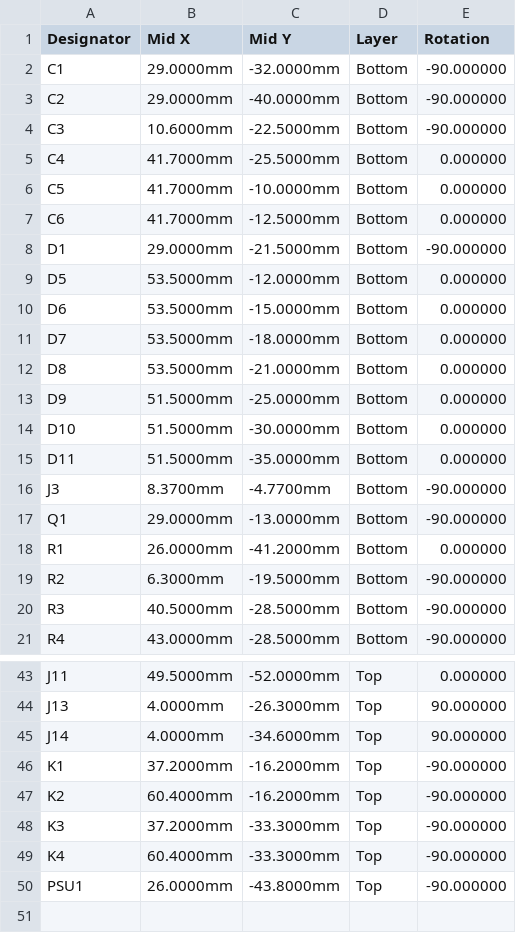
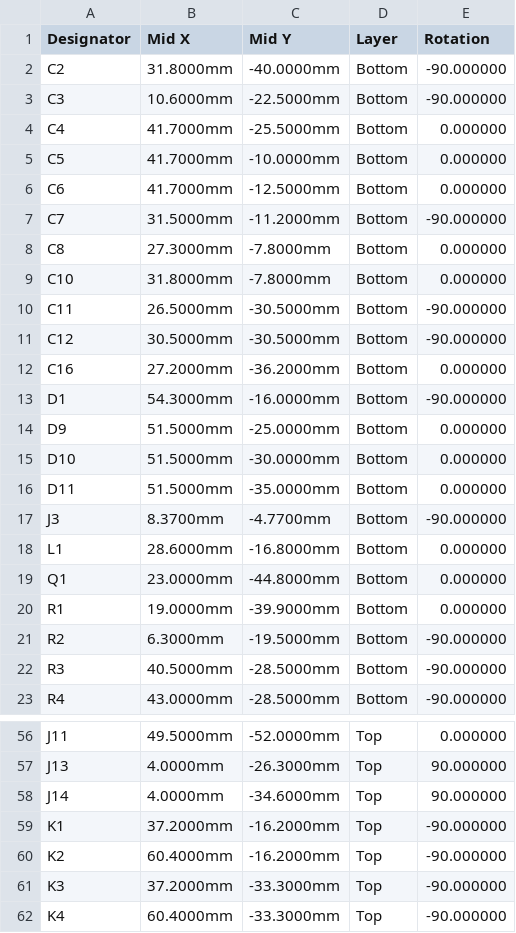
Before and after one commit to stevenwritescode/exopet, a CSV file: hardware/exopet-hat/fab/exopet-hat-cpl.csv, drawn as a sheet; only a part is shown, gaps mark what is left out; the diff covers the shown part only.

```diff
--- a/hardware/exopet-hat/fab/exopet-hat-cpl.csv
+++ b/hardware/exopet-hat/fab/exopet-hat-cpl.csv
@@ -1,4 +1,3 @@
 Designator,Mid X,Mid Y,Layer,Rotation
-C1,29.0000mm,-32.0000mm,Bottom,-90.000000
-C2,29.0000mm,-40.0000mm,Bottom,-90.000000
+C2,31.8000mm,-40.0000mm,Bottom,-90.000000
 C3,10.6000mm,-22.5000mm,Bottom,-90.000000
@@ -7,7 +6,9 @@ C5,41.7000mm,-10.0000mm,Bottom,0.000000
 C6,41.7000mm,-12.5000mm,Bottom,0.000000
-D1,29.0000mm,-21.5000mm,Bottom,-90.000000
-D5,53.5000mm,-12.0000mm,Bottom,0.000000
-D6,53.5000mm,-15.0000mm,Bottom,0.000000
-D7,53.5000mm,-18.0000mm,Bottom,0.000000
-D8,53.5000mm,-21.0000mm,Bottom,0.000000
+C7,31.5000mm,-11.2000mm,Bottom,-90.000000
+C8,27.3000mm,-7.8000mm,Bottom,0.000000
+C10,31.8000mm,-7.8000mm,Bottom,0.000000
+C11,26.5000mm,-30.5000mm,Bottom,-90.000000
+C12,30.5000mm,-30.5000mm,Bottom,-90.000000
+C16,27.2000mm,-36.2000mm,Bottom,0.000000
+D1,54.3000mm,-16.0000mm,Bottom,-90.000000
 D9,51.5000mm,-25.0000mm,Bottom,0.000000
@@ -16,4 +17,5 @@ D11,51.5000mm,-35.0000mm,Bottom,0.000000
 J3,8.3700mm,-4.7700mm,Bottom,-90.000000
-Q1,29.0000mm,-13.0000mm,Bottom,-90.000000
-R1,26.0000mm,-41.2000mm,Bottom,0.000000
+L1,28.6000mm,-16.8000mm,Bottom,0.000000
+Q1,23.0000mm,-44.8000mm,Bottom,0.000000
+R1,19.0000mm,-39.9000mm,Bottom,0.000000
 R2,6.3000mm,-19.5000mm,Bottom,-90.000000
@@ -49,2 +62 @@ K3,37.2000mm,-33.3000mm,Top,-90.000000
 K4,60.4000mm,-33.3000mm,Top,-90.000000
-PSU1,26.0000mm,-43.8000mm,Top,-90.000000
```
Also changed, not shown: 11 added rows and 3 edited cells elsewhere in this file, hardware/exopet-hat/fab/exopet-hat-bom-jlc.csv, 4 other files.
